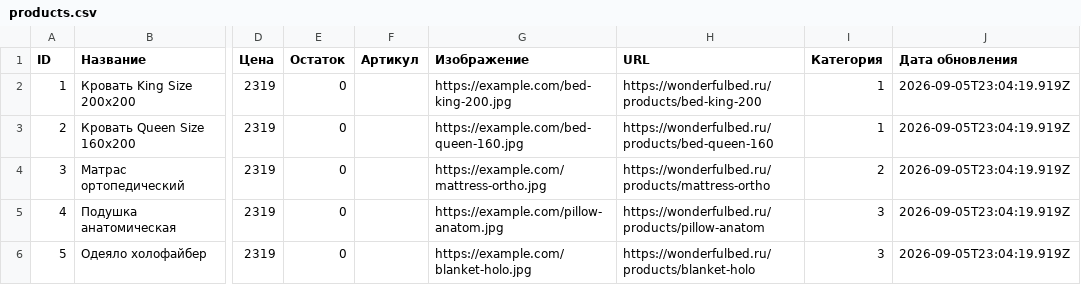
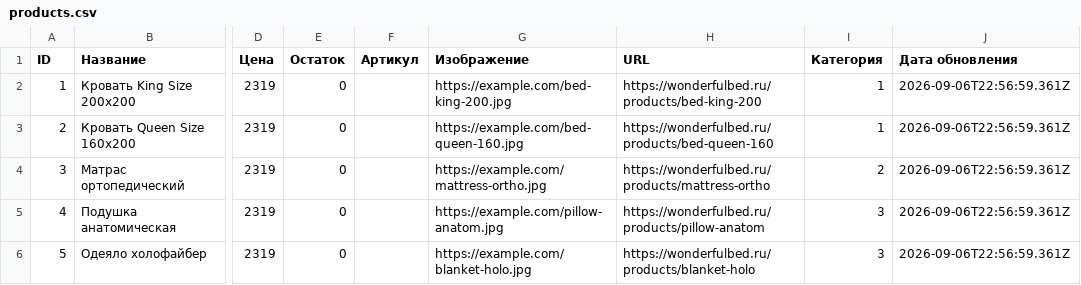
Before and after one commit to Grachik2007/TestGitHub, a CSV file: products.csv, drawn as a sheet; only a part is shown, gaps mark what is left out; the diff names each change by its address in the sheet, - before the commit and + after, or states it on an @@ line.

```diff
--- a/products.csv
+++ b/products.csv
-J2:J6 (Дата обновления): 2026-09-05T23:04:19.919Z
+J2:J6 (Дата обновления): 2026-09-06T22:56:59.361Z
```
Also changed, not shown: 2 other files.
